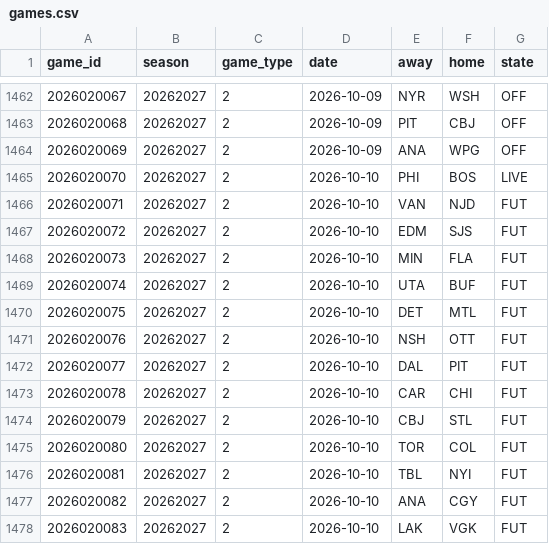
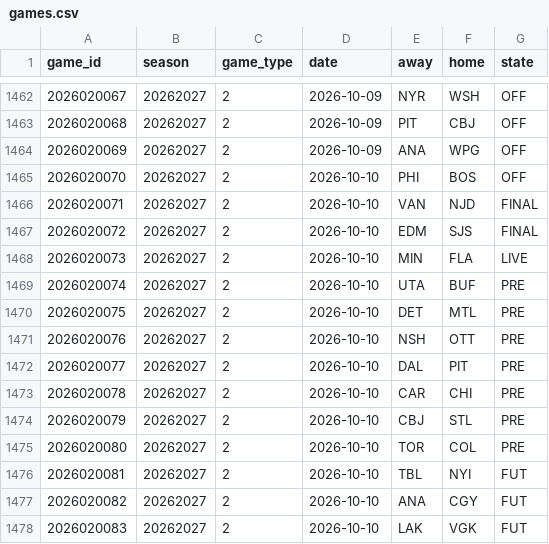
Before and after one commit to ajpayzant/NHL-Injury-Tool, a CSV file: data/nhl/games.csv, drawn as a sheet; only a part is shown, gaps mark what is left out.

```diff
--- a/data/nhl/games.csv
+++ b/data/nhl/games.csv
@@ -1464,13 +1464,13 @@ game_id,season,game_type,date,away,home,state
 2026020069,20262027,2,2026-10-09,ANA,WPG,OFF
-2026020070,20262027,2,2026-10-10,PHI,BOS,LIVE
-2026020071,20262027,2,2026-10-10,VAN,NJD,FUT
-2026020072,20262027,2,2026-10-10,EDM,SJS,FUT
-2026020073,20262027,2,2026-10-10,MIN,FLA,FUT
-2026020074,20262027,2,2026-10-10,UTA,BUF,FUT
-2026020075,20262027,2,2026-10-10,DET,MTL,FUT
-2026020076,20262027,2,2026-10-10,NSH,OTT,FUT
-2026020077,20262027,2,2026-10-10,DAL,PIT,FUT
-2026020078,20262027,2,2026-10-10,CAR,CHI,FUT
-2026020079,20262027,2,2026-10-10,CBJ,STL,FUT
-2026020080,20262027,2,2026-10-10,TOR,COL,FUT
+2026020070,20262027,2,2026-10-10,PHI,BOS,OFF
+2026020071,20262027,2,2026-10-10,VAN,NJD,FINAL
+2026020072,20262027,2,2026-10-10,EDM,SJS,FINAL
+2026020073,20262027,2,2026-10-10,MIN,FLA,LIVE
+2026020074,20262027,2,2026-10-10,UTA,BUF,PRE
+2026020075,20262027,2,2026-10-10,DET,MTL,PRE
+2026020076,20262027,2,2026-10-10,NSH,OTT,PRE
+2026020077,20262027,2,2026-10-10,DAL,PIT,PRE
+2026020078,20262027,2,2026-10-10,CAR,CHI,PRE
+2026020079,20262027,2,2026-10-10,CBJ,STL,PRE
+2026020080,20262027,2,2026-10-10,TOR,COL,PRE
 2026020081,20262027,2,2026-10-10,TBL,NYI,FUT
```
Also changed, not shown: data/events.csv, data/injuries.csv, 5 other files.
